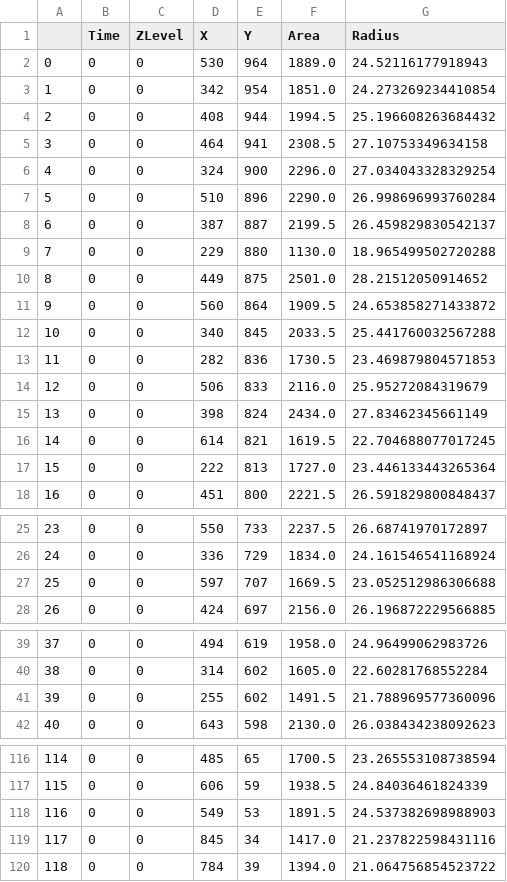
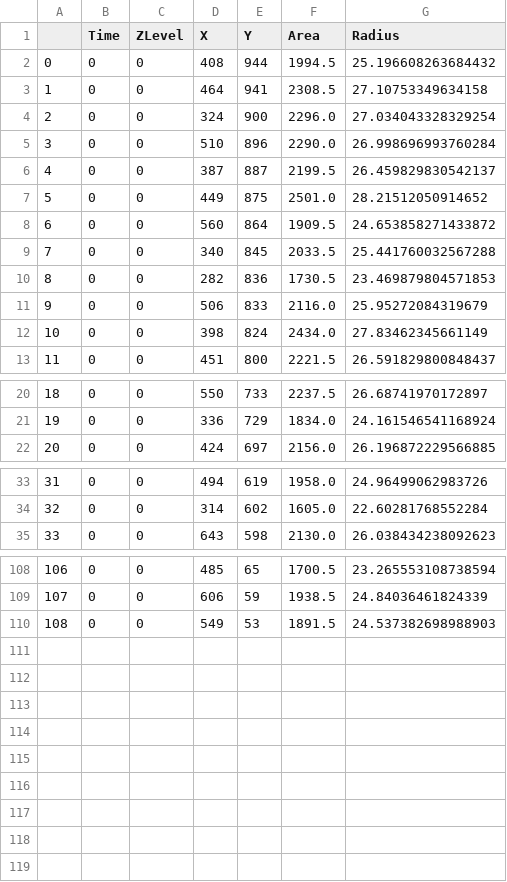
Before and after one commit to TroyLong/PyEDGE, a CSV file: state.csv, drawn as a sheet; only a part is shown, gaps mark what is left out; removed rows and columns are numbered as before the commit, all else as after; the diff covers the shown part only; the diff names each change by its address in the sheet, - before the commit and + after, or states it on an @@ line.

```diff
--- a/state.csv
+++ b/state.csv
-row 2: 0 | 0 | 0 | 530 | 964 | 1889.0 | 24.52116177918943
-row 3: 1 | 0 | 0 | 342 | 954 | 1851.0 | 24.273269234410854
@@ column A renumbered between rows 2 and 110 @@
-row 9: 7 | 0 | 0 | 229 | 880 | 1130.0 | 18.965499502720288
-row 16: 14 | 0 | 0 | 614 | 821 | 1619.5 | 22.704688077017245
-row 17: 15 | 0 | 0 | 222 | 813 | 1727.0 | 23.446133443265364
-row 27: 25 | 0 | 0 | 597 | 707 | 1669.5 | 23.052512986306688
-row 41: 39 | 0 | 0 | 255 | 602 | 1491.5 | 21.788969577360096
-row 119: 117 | 0 | 0 | 845 | 34 | 1417.0 | 21.237822598431116
-row 120: 118 | 0 | 0 | 784 | 39 | 1394.0 | 21.064756854523722
```
Also changed, not shown: 1 removed row elsewhere in this file, 14 other files.
